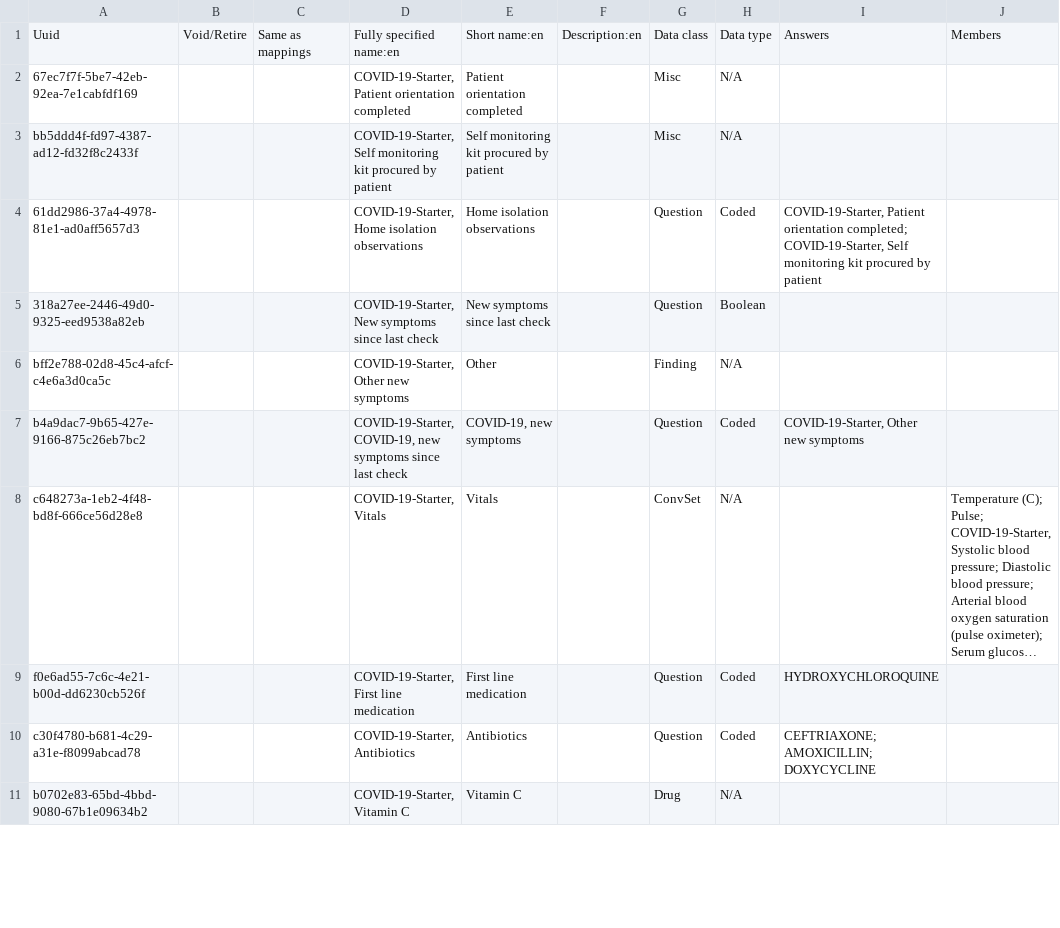
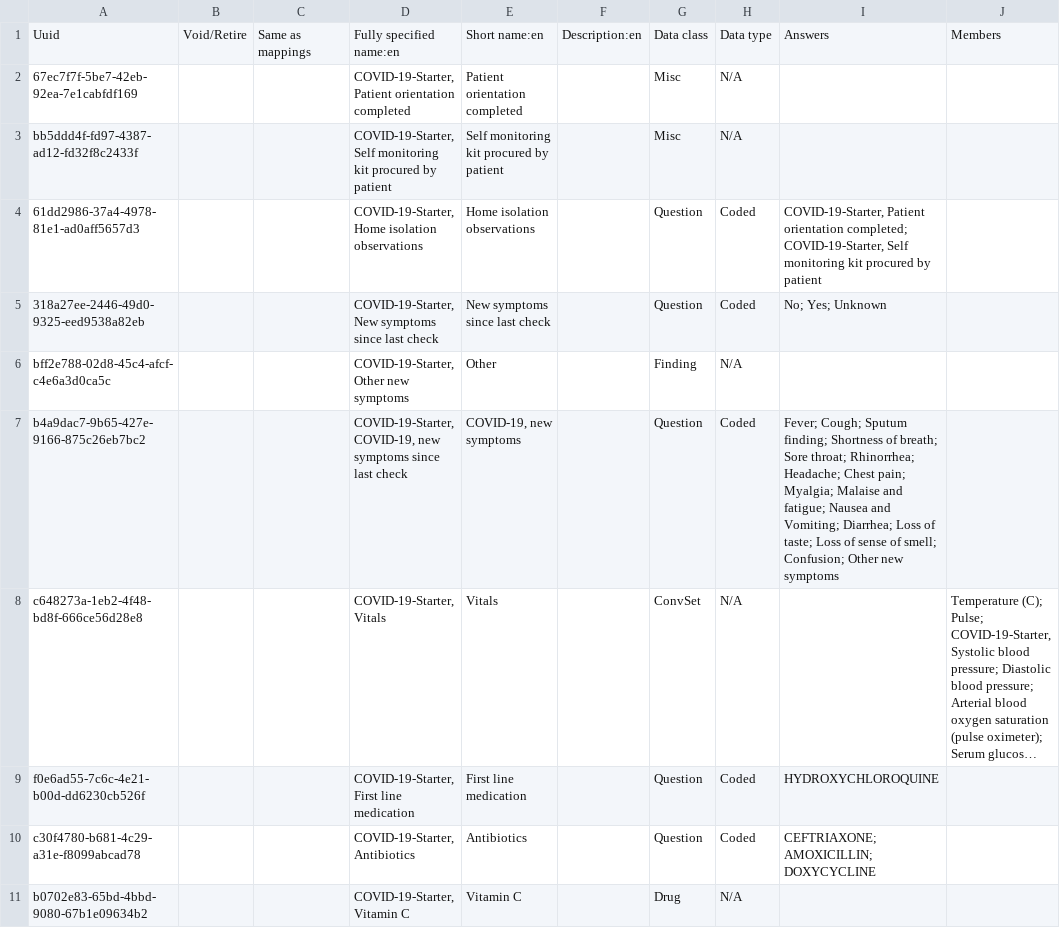
Before and after one commit to Bahmni-Covid19/bahmni-playbooks, a CSV file: roles/covid-19-starter/files/concepts/follow-up-for-home-quarantine-form.csv, drawn as a sheet; only a part is shown; long unchanged cells end in …; the diff covers the shown part only; the diff names each change by its address in the sheet, - before the commit and + after, or states it on an @@ line.

Commit message:
Praveena | Raghavi - Concepts cleanup

```diff
--- a/roles/covid-19-starter/files/concepts/follow-up-for-home-quarantine-form.csv
+++ b/roles/covid-19-starter/files/concepts/follow-up-for-home-quarantine-form.csv
-H5: Boolean
+H5: Coded
-I5: (empty)
+I5: No; Yes; Unknown
-I7: COVID-19-Starter, Other new…
+I7: Fever; Cough; Sputum finding; Shortness of breath; Sore throat; Rhinorrhea; Headache; Chest pain; Myalgia; Malaise and fatigue; Nausea and Vomiting; Diarrhea; Loss of taste; Loss of sense of smell; Confusion; Other new…
```
Also changed, not shown: 1 added row and 2 edited cells elsewhere in this file, 2 other files.
